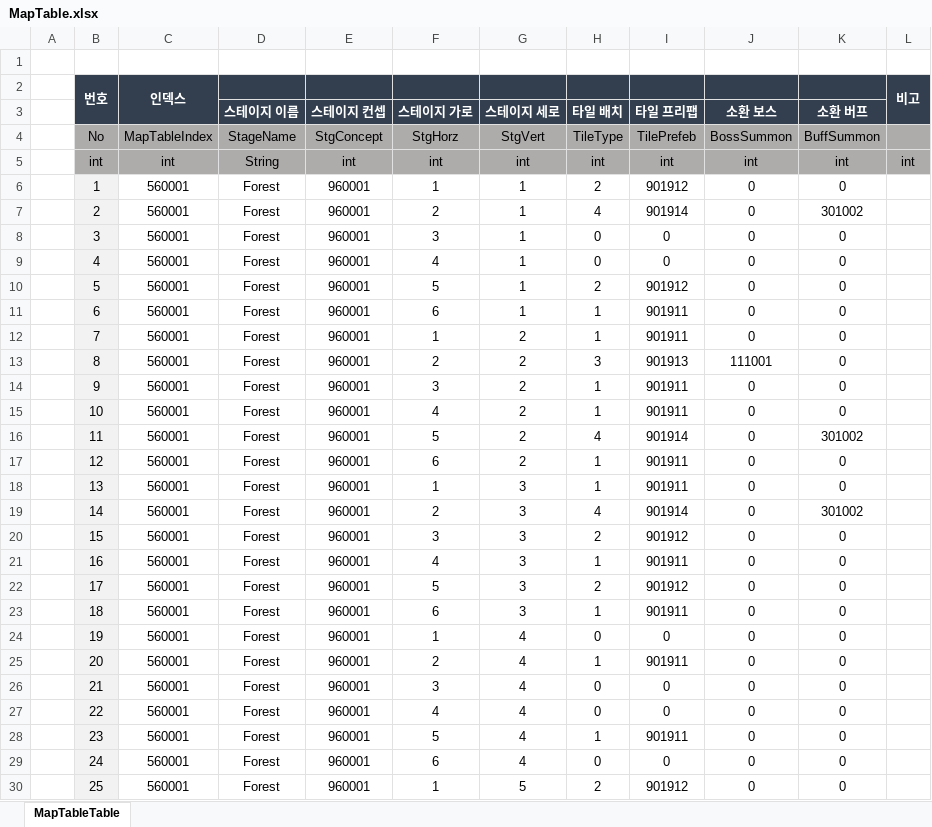
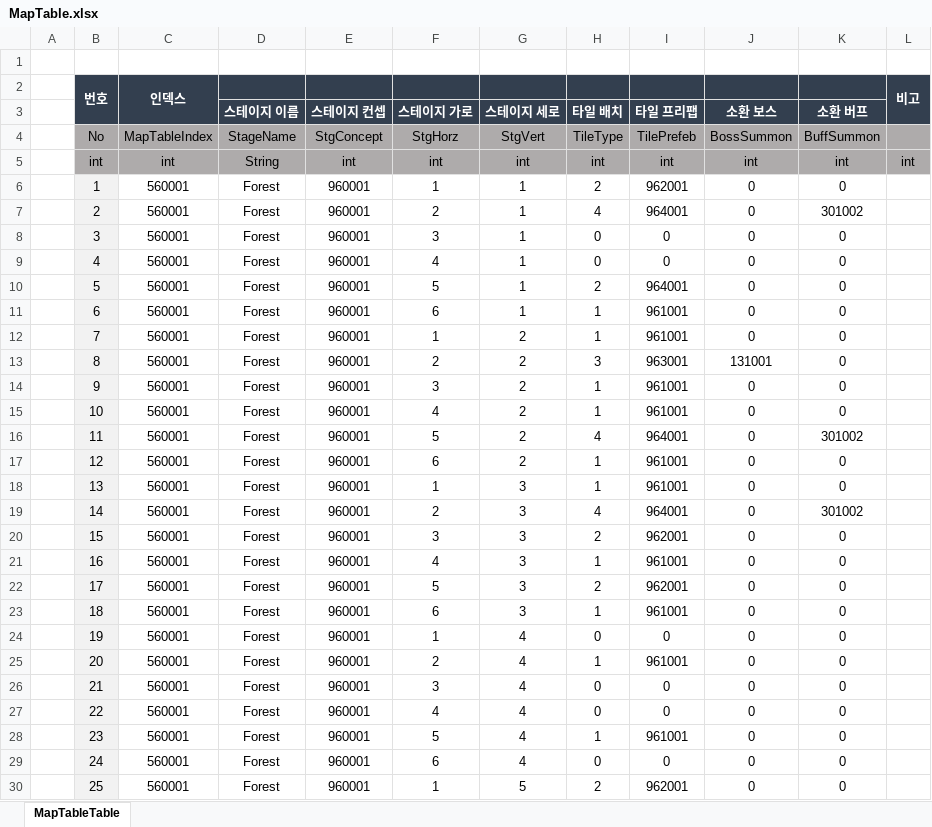
Before and after one commit to hamsoyeon/Yggdrasil, an Excel workbook: ExcelData/Data_Table/MapTable.xlsx, sheet MapTableTable, drawn as a sheet; only a part is shown; values as stored, in another font and other column widths than the file's, no borders; the diff covers the shown part only; the diff names each change by its address in the sheet, - before the commit and + after, or states it on an @@ line.

```diff
--- a/ExcelData/Data_Table/MapTable.xlsx (sheet MapTableTable)
+++ b/ExcelData/Data_Table/MapTable.xlsx (sheet MapTableTable)
-I6 (타일 프리팹): 901912
+I6 (타일 프리팹): 962001
-I7 (타일 프리팹): 901914
+I7 (타일 프리팹): 964001
-I10 (타일 프리팹): 901912
+I10 (타일 프리팹): 964001
-I11:I12 (타일 프리팹): 901911
+I11:I12 (타일 프리팹): 961001
-I13 (타일 프리팹): 901913
+I13 (타일 프리팹): 963001
-J13 (소환 보스): 111001
+J13 (소환 보스): 131001
-I14:I15 (타일 프리팹): 901911
+I14:I15 (타일 프리팹): 961001
-I16 (타일 프리팹): 901914
+I16 (타일 프리팹): 964001
-I17:I18 (타일 프리팹): 901911
+I17:I18 (타일 프리팹): 961001
-I19 (타일 프리팹): 901914
+I19 (타일 프리팹): 964001
-I20 (타일 프리팹): 901912
+I20 (타일 프리팹): 962001
-I21 (타일 프리팹): 901911
+I21 (타일 프리팹): 961001
-I22 (타일 프리팹): 901912
+I22 (타일 프리팹): 962001
-I23 (타일 프리팹): 901911
+I23 (타일 프리팹): 961001
-I25 (타일 프리팹): 901911
+I25 (타일 프리팹): 961001
-I28 (타일 프리팹): 901911
+I28 (타일 프리팹): 961001
-I30 (타일 프리팹): 901912
+I30 (타일 프리팹): 962001
```
Also changed, not shown: 3 edited cells elsewhere in this sheet, 28 other files.
